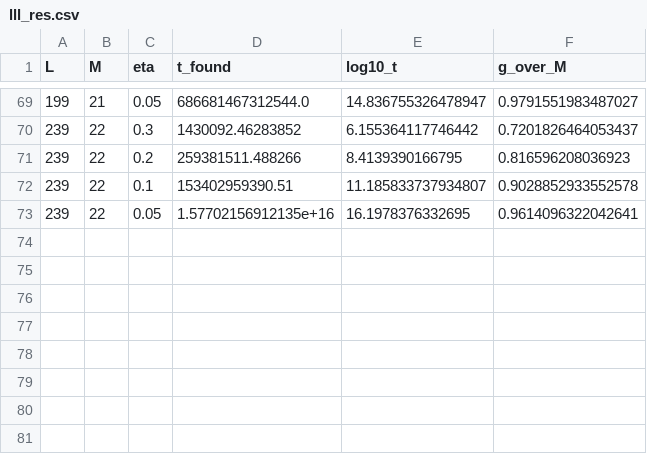
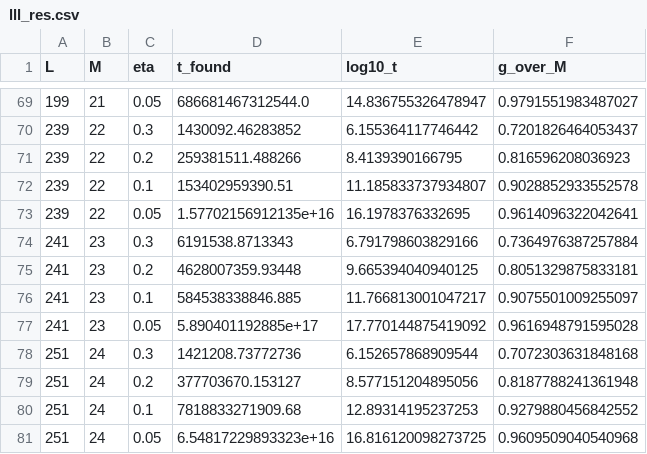
Before and after one commit to leegahuyn/FORMALIZATION-OF-MY-10-PAPERS, a CSV file: erdos304/round4/agents/NUM/data/lll_res.csv, drawn as a sheet; only a part is shown, gaps mark what is left out; the diff names each change by its address in the sheet, - before the commit and + after, or states it on an @@ line.

```diff
--- a/erdos304/round4/agents/NUM/data/lll_res.csv
+++ b/erdos304/round4/agents/NUM/data/lll_res.csv
+row 74: 241 | 23 | 0.3 | 6191538.8713343 | 6.791798603829166 | 0.7364976387257884
+row 75: 241 | 23 | 0.2 | 4628007359.93448 | 9.665394040940125 | 0.8051329875833181
+row 76: 241 | 23 | 0.1 | 584538338846.885 | 11.766813001047217 | 0.9075501009255097
+row 77: 241 | 23 | 0.05 | 5.890401192885e+17 | 17.770144875419092 | 0.9616948791595028
+row 78: 251 | 24 | 0.3 | 1421208.73772736 | 6.152657868909544 | 0.7072303631848168
+row 79: 251 | 24 | 0.2 | 377703670.153127 | 8.577151204895056 | 0.8187788241361948
+row 80: 251 | 24 | 0.1 | 7818833271909.68 | 12.89314195237253 | 0.9279880456842552
+row 81: 251 | 24 | 0.05 | 6.54817229893323e+16 | 16.816120098273725 | 0.9609509040540968
```
Also changed, not shown: erdos304/round4/agents/NUM/data/resonance.csv, 9 other files.
